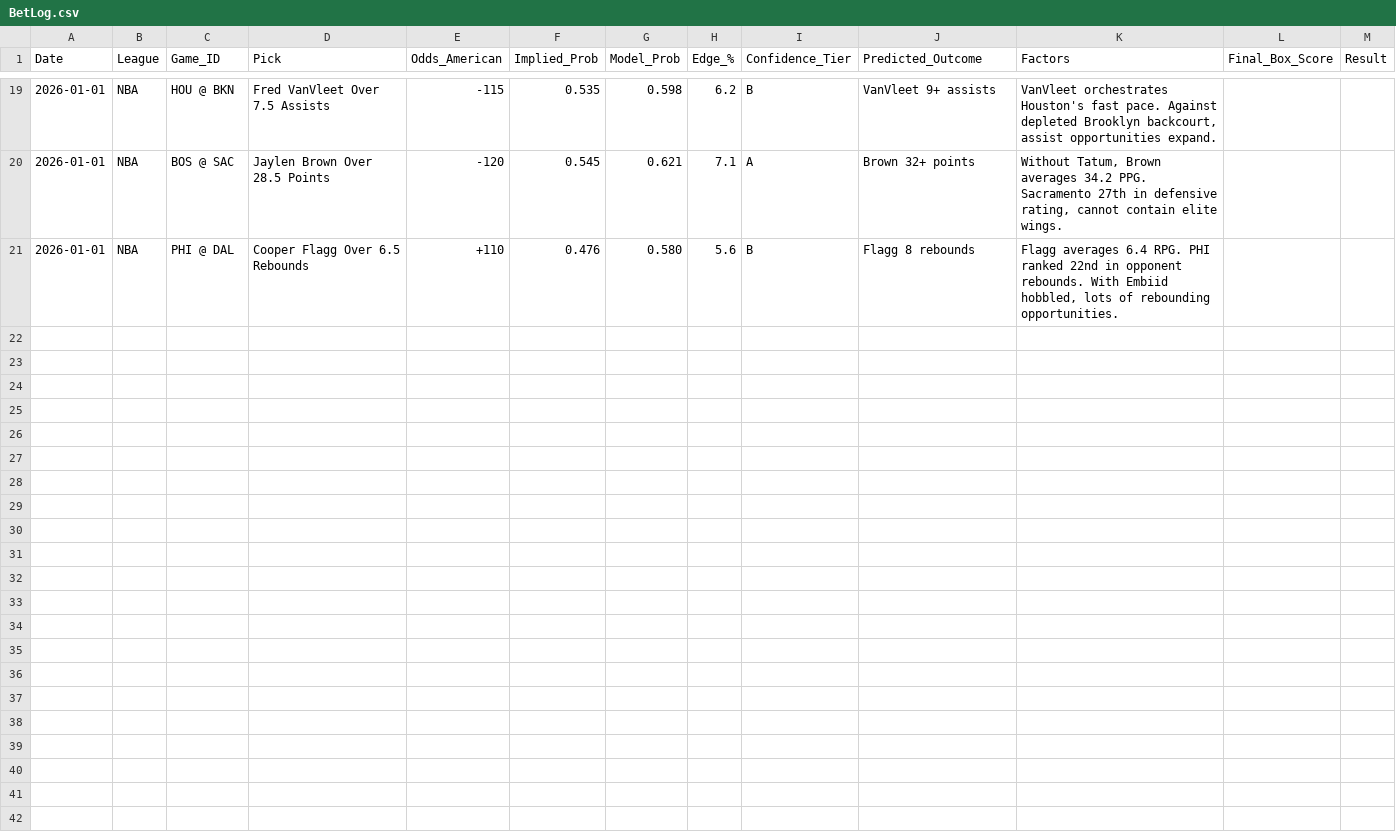
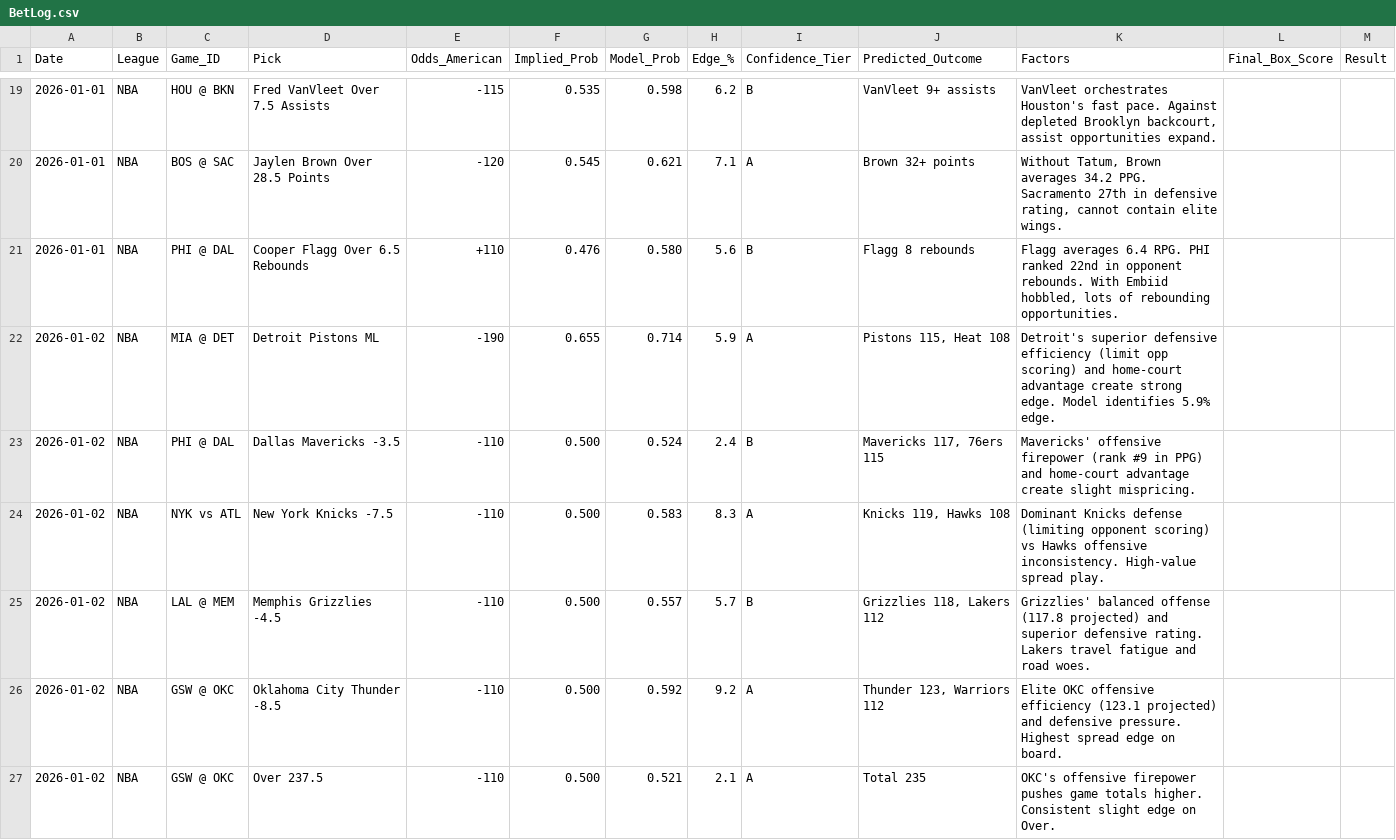
Before and after one commit to cameronlaxton/OmegaSportsAgent, a CSV file: data/exports/BetLog.csv, drawn as a sheet; only a part is shown, gaps mark what is left out; the diff covers the shown part only.

Commit message:
Update BetLog.csv with new bets from January 2, 2026

```diff
--- a/data/exports/BetLog.csv
+++ b/data/exports/BetLog.csv
@@ -21 +21,7 @@ Date,League,Game_ID,Pick,Odds_American,Implied_Prob,Model_Prob,Edge_%,Confidence
 2026-01-01,NBA,PHI @ DAL,Cooper Flagg Over 6.5 Rebounds,+110,0.476,0.580,5.6,B,"Flagg 8 rebounds","Flagg averages 6.4 RPG. PHI ranked 22nd in opponent rebounds. With Embiid hobbled, lots of rebounding opportunities.",,
+2026-01-02,NBA,MIA @ DET,Detroit Pistons ML,-190,0.655,0.714,5.9,A,"Pistons 115, Heat 108","Detroit's superior defensive efficiency (limit opp scoring) and home-court advantage create strong edge. Model identifies 5.9% edge.",,
+2026-01-02,NBA,PHI @ DAL,Dallas Mavericks -3.5,-110,0.500,0.524,2.4,B,"Mavericks 117, 76ers 115","Mavericks' offensive firepower (rank #9 in PPG) and home-court advantage create slight mispricing.",,
+2026-01-02,NBA,NYK vs ATL,New York Knicks -7.5,-110,0.500,0.583,8.3,A,"Knicks 119, Hawks 108","Dominant Knicks defense (limiting opponent scoring) vs Hawks offensive inconsistency. High-value spread play.",,
+2026-01-02,NBA,LAL @ MEM,Memphis Grizzlies -4.5,-110,0.500,0.557,5.7,B,"Grizzlies 118, Lakers 112","Grizzlies' balanced offense (117.8 projected) and superior defensive rating. Lakers travel fatigue and road woes.",,
+2026-01-02,NBA,GSW @ OKC,Oklahoma City Thunder -8.5,-110,0.500,0.592,9.2,A,"Thunder 123, Warriors 112","Elite OKC offensive efficiency (123.1 projected) and defensive pressure. Highest spread edge on board.",,
+2026-01-02,NBA,GSW @ OKC,Over 237.5,-110,0.500,0.521,2.1,A,"Total 235","OKC's offensive firepower pushes game totals higher. Consistent slight edge on Over.",,
```
Also changed, not shown: 6 added rows and 1 edited cell elsewhere in this file.
